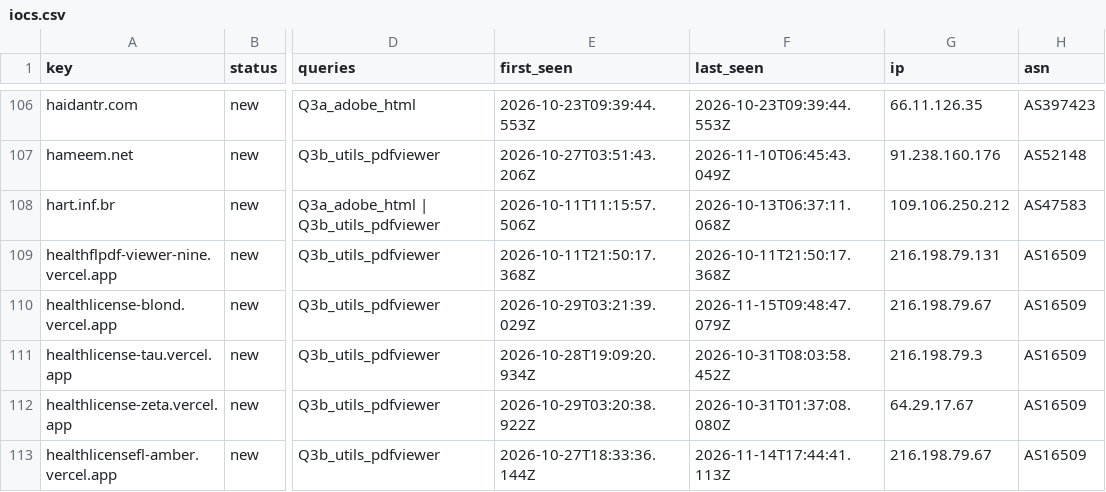
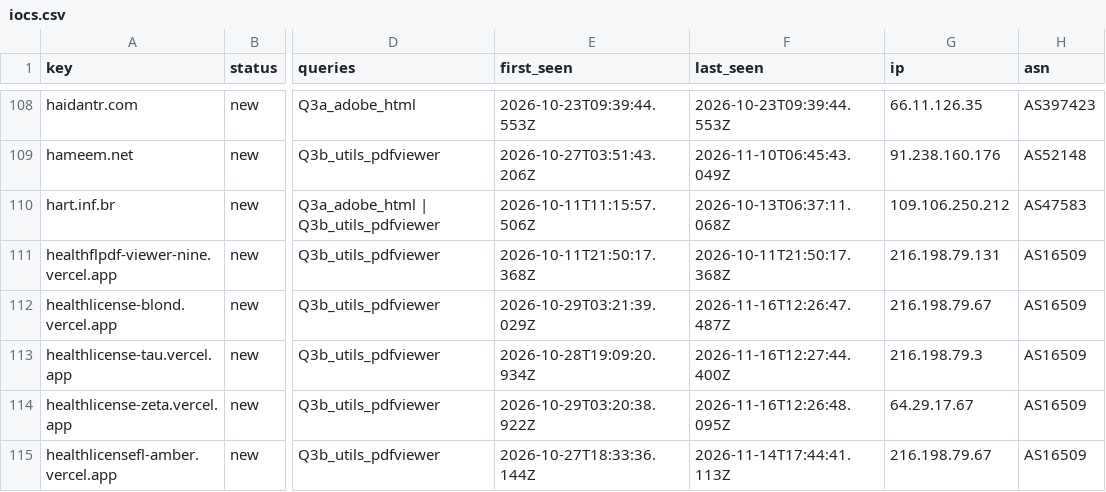
Before and after one commit to nullwhire/Csuite-collector, a CSV file: iocs.csv, drawn as a sheet; only a part is shown, gaps mark what is left out; addresses are those after the commit; the diff covers the shown part only; the diff names each change by its address in the sheet, - before the commit and + after, or states it on an @@ line.

```diff
--- a/iocs.csv
+++ b/iocs.csv
-F112 (last_seen): 2026-11-15T09:48:47.079Z
+F112 (last_seen): 2026-11-16T12:26:47.487Z
-F113 (last_seen): 2026-10-31T08:03:58.452Z
+F113 (last_seen): 2026-11-16T12:27:44.400Z
-F114 (last_seen): 2026-10-31T01:37:08.080Z
+F114 (last_seen): 2026-11-16T12:26:48.095Z
```
Also changed, not shown: 6 added rows and 8 edited cells elsewhere in this file, 4 other files.
